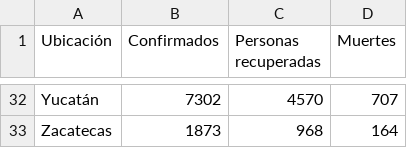
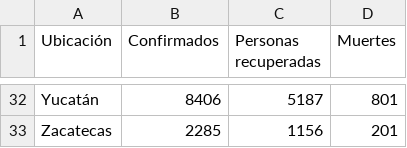
Before and after one commit to DiegoHurtad0/Covid-19-Dataset-Mexico, a CSV file: datasetCovid19Mexico.csv, drawn as a sheet; only a part is shown, gaps mark what is left out; the diff covers the shown part only; the diff names each change by its address in the sheet, - before the commit and + after, or states it on an @@ line.

Commit message:
Add files via upload

```diff
--- a/datasetCovid19Mexico.csv
+++ b/datasetCovid19Mexico.csv
-B32 (Confirmados): 7302
+B32 (Confirmados): 8406
-C32 (Personas recuperadas): 4570
+C32 (Personas recuperadas): 5187
-D32 (Muertes): 707
+D32 (Muertes): 801
-B33 (Confirmados): 1873
+B33 (Confirmados): 2285
-C33 (Personas recuperadas): 968
+C33 (Personas recuperadas): 1156
-D33 (Muertes): 164
+D33 (Muertes): 201
```
Also changed, not shown: 90 edited cells elsewhere in this file.
